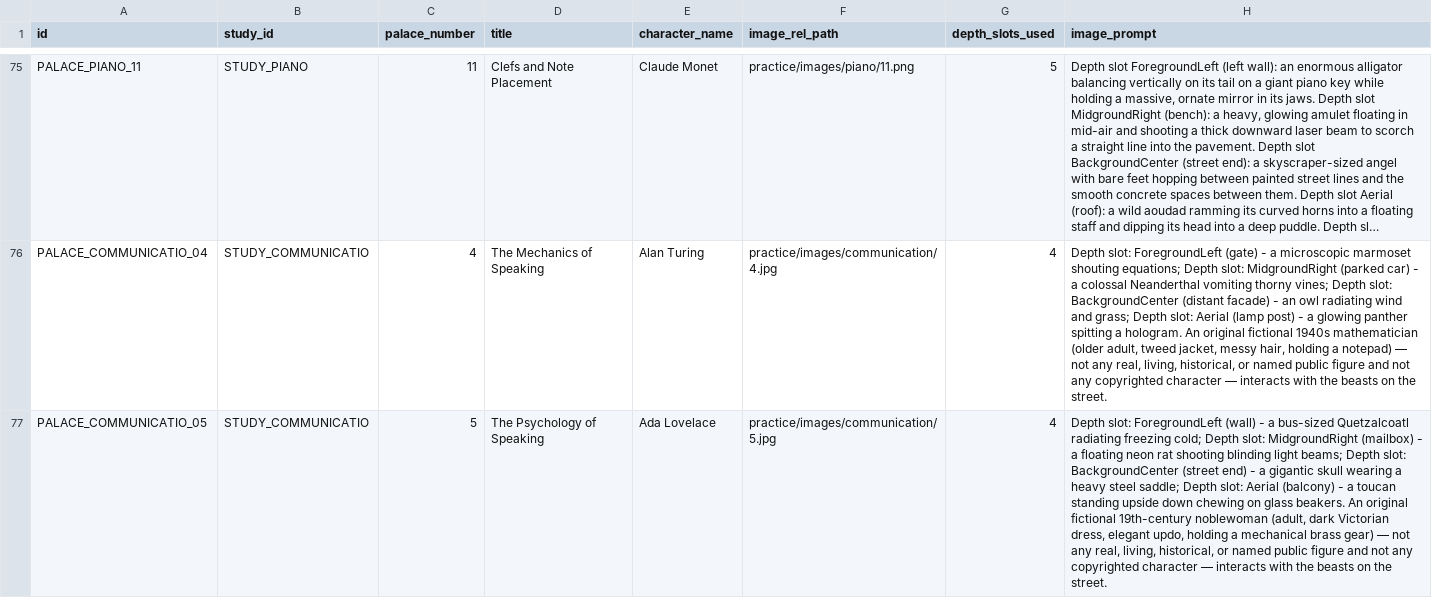
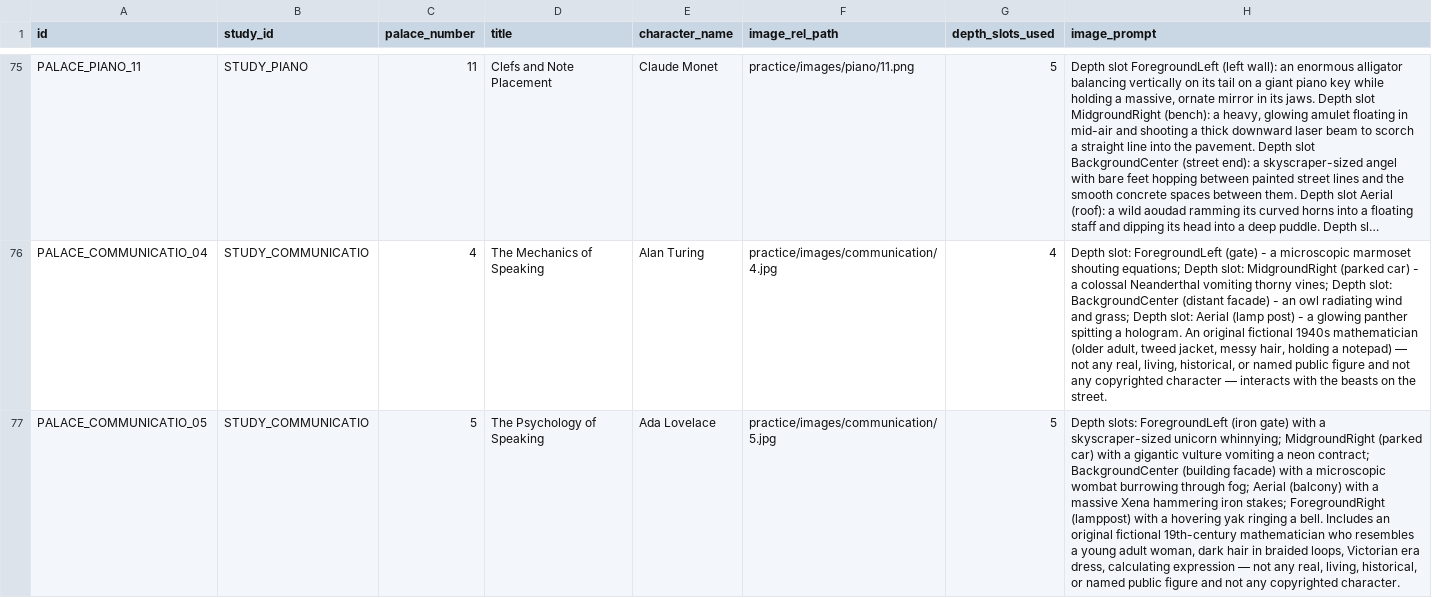
Before and after one commit to duducm2/scripts, a CSV file: mnemonics/data/palaces.csv, drawn as a sheet; only a part is shown, gaps mark what is left out; long unchanged cells end in …; the diff covers the shown part only; the diff names each change by its address in the sheet, - before the commit and + after, or states it on an @@ line.

```diff
--- a/mnemonics/data/palaces.csv
+++ b/mnemonics/data/palaces.csv
-G77 (depth_slots_used): 4
+G77 (depth_slots_used): 5
-H77 (image_prompt): Depth slot: ForegroundLeft (wall) - a bus-sized Quetzalcoatl radiating freezing cold; Depth slot: MidgroundRight (mailbox) - a floating neon rat shooting blinding light beams; Depth slot: BackgroundCenter (street end) - a gigantic skull wearing a heavy steel saddle; Depth slot: Aerial (balcony) - a toucan standing upside down chewing on glass beakers. An original fictional 19th-century noblewoman (adult, dark Victorian dress, elegant updo, holding a mechanical brass gear) — not any real, living, historical, or named public figure and not any copyrighted character — interacts with the beasts on the street.
+H77 (image_prompt): Depth slots: ForegroundLeft (iron gate) with a skyscraper-sized unicorn whinnying; MidgroundRight (parked car) with a gigantic vulture vomiting a neon contract; BackgroundCenter (building facade) with a microscopic wombat burrowing through fog; Aerial (balcony) with a massive Xena hammering iron stakes; ForegroundRight (lamppost) with a hovering yak ringing a bell. Includes an original fictional 19th-century mathematician who resembles a young adult woman, dark hair in braided loops, Victorian era dress, calculating expression — not any real, living, historical, or named public figure and not any copyrighted character.
```
Also changed, not shown: 2 added rows elsewhere in this file, mnemonics/data/atoms.csv, mnemonics/data/beasts.csv, 7 other files.
